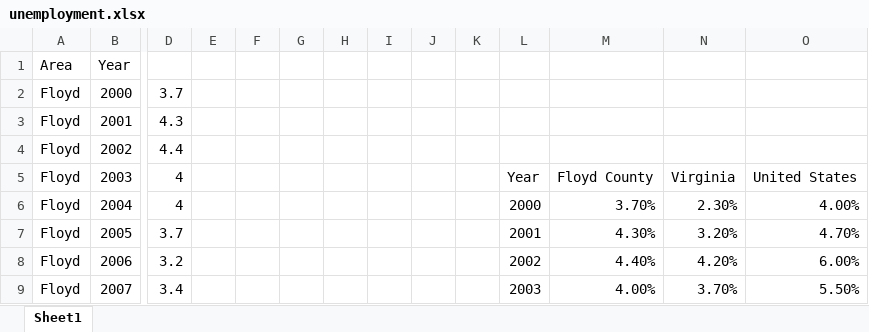
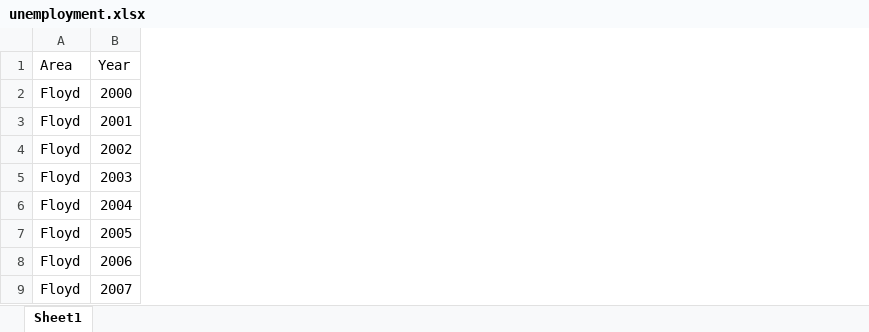
Before and after one commit to edwibedi19/DSPG_Floyd, an Excel workbook: shinyApp/data/unemployment.xlsx, sheet Sheet1, drawn as a sheet; only a part is shown, gaps mark what is left out; values as stored, in another font and other column widths than the file's, no borders; the diff names each change by its address in the sheet, - before the commit and + after, or states it on an @@ line.

Commit message:
republished, changes data to csv files

```diff
--- a/shinyApp/data/unemployment.xlsx (sheet Sheet1)
+++ b/shinyApp/data/unemployment.xlsx (sheet Sheet1)
-column D, rows 2-9: 3.7 | 4.3 | 4.4 | 4 | 4 | 3.7 | 3.2 | 3.4
-column E, empty
-column F, empty
-column G, empty
-column H, empty
-column I, empty
-column J, empty
-column K, empty
-column L, rows 5-9: Year | 2000 | 2001 | 2002 | 2003
-column M, rows 5-9: Floyd County | 3.70% | 4.30% | 4.40% | 4.00%
-column N, rows 5-9: Virginia | 2.30% | 3.20% | 4.20% | 3.70%
-column O, rows 5-9: United States | 4.00% | 4.70% | 6.00% | 5.50%
```
Also changed, not shown: shinyApp/data/recommendations.xlsx, 29 other files.
